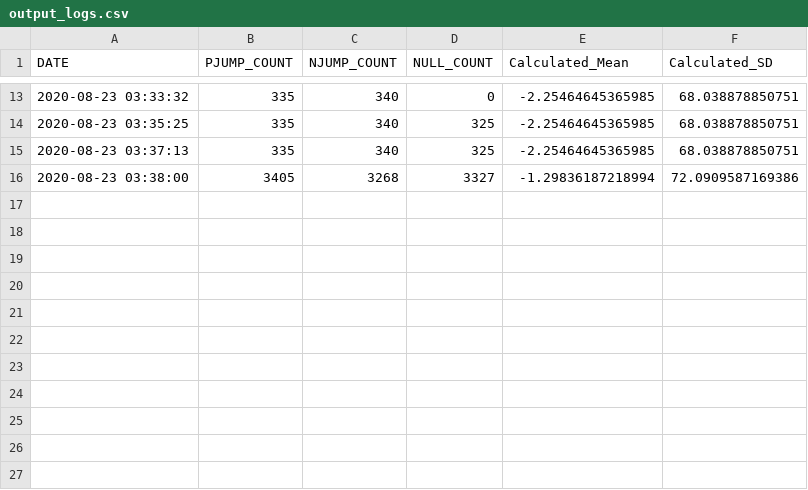
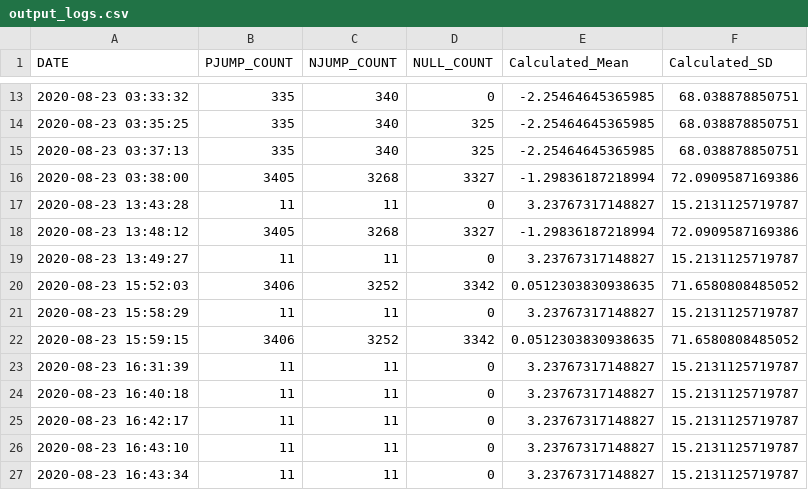
Before and after one commit to MostDeadDeveloper/Project-Sample-in-R, a CSV file: Generated Reports/output_logs.csv, drawn as a sheet; only a part is shown, gaps mark what is left out; the diff names each change by its address in the sheet, - before the commit and + after, or states it on an @@ line.

```diff
--- a/Generated Reports/output_logs.csv
+++ b/Generated Reports/output_logs.csv
+row 17: 2020-08-23 13:43:28 | 11 | 11 | 0 | 3.23767317148827 | 15.2131125719787
+row 18: 2020-08-23 13:48:12 | 3405 | 3268 | 3327 | -1.29836187218994 | 72.0909587169386
+row 19: 2020-08-23 13:49:27 | 11 | 11 | 0 | 3.23767317148827 | 15.2131125719787
+row 20: 2020-08-23 15:52:03 | 3406 | 3252 | 3342 | 0.0512303830938635 | 71.6580808485052
+row 21: 2020-08-23 15:58:29 | 11 | 11 | 0 | 3.23767317148827 | 15.2131125719787
+row 22: 2020-08-23 15:59:15 | 3406 | 3252 | 3342 | 0.0512303830938635 | 71.6580808485052
+row 23: 2020-08-23 16:31:39 | 11 | 11 | 0 | 3.23767317148827 | 15.2131125719787
+row 24: 2020-08-23 16:40:18 | 11 | 11 | 0 | 3.23767317148827 | 15.2131125719787
+row 25: 2020-08-23 16:42:17 | 11 | 11 | 0 | 3.23767317148827 | 15.2131125719787
+row 26: 2020-08-23 16:43:10 | 11 | 11 | 0 | 3.23767317148827 | 15.2131125719787
+row 27: 2020-08-23 16:43:34 | 11 | 11 | 0 | 3.23767317148827 | 15.2131125719787
```
Also changed, not shown: 11 other files.
